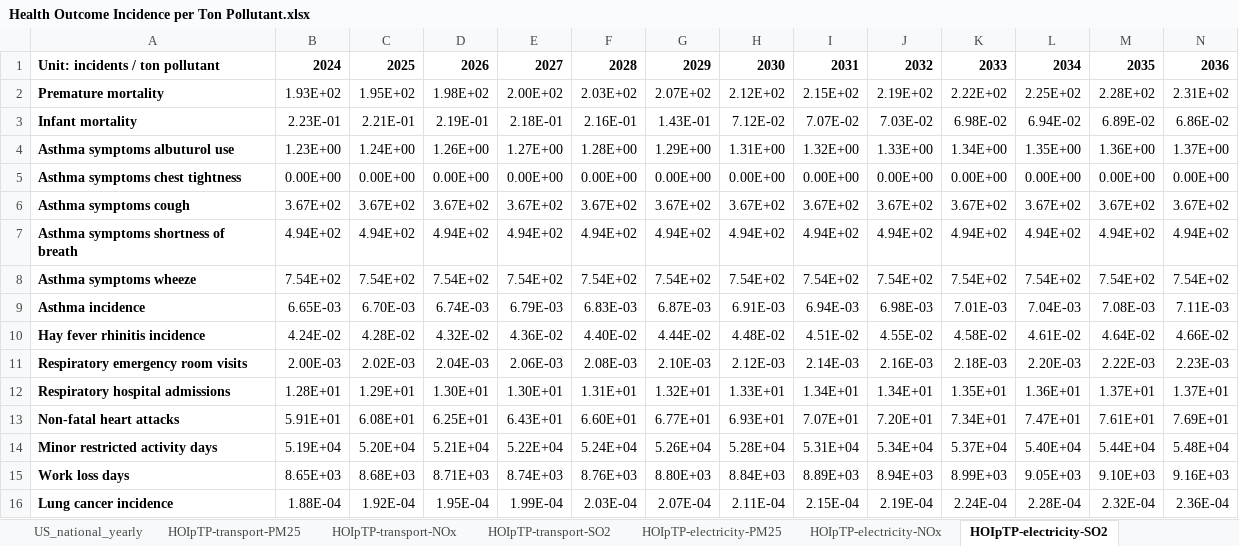
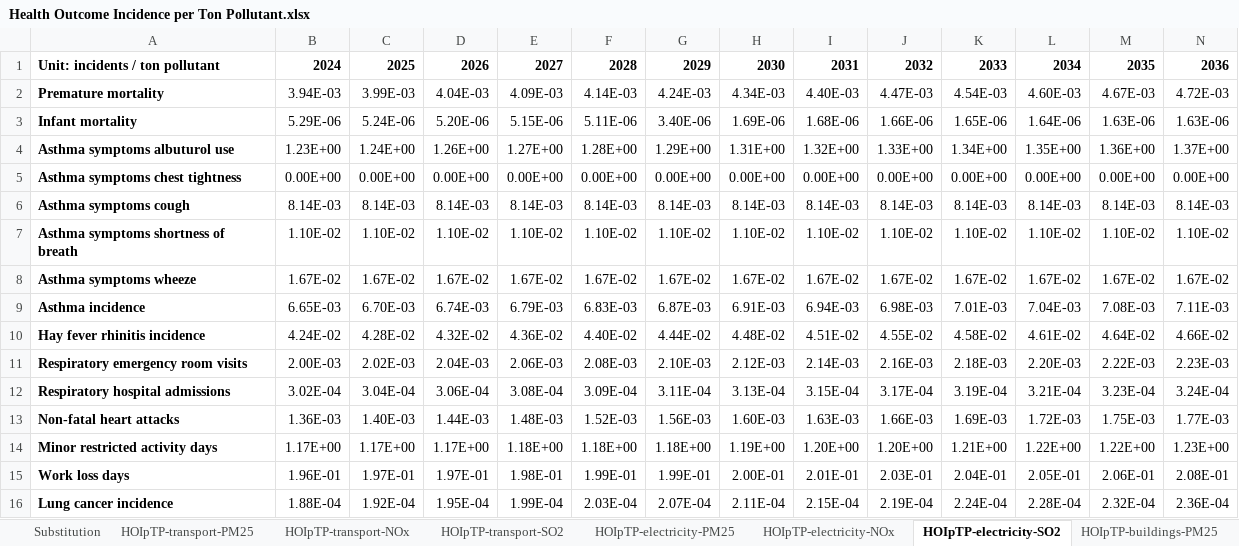
Before and after one commit to EnergyInnovation/eps-vermont, an Excel workbook: InputData/add-outputs/HOIpTP/Health Outcome Incidence per Ton Pollutant.xlsx, sheet HOIpTP-electricity-SO2, drawn as a sheet; only a part is shown; values as stored, in another font and other column widths than the file's, no borders; removed rows and columns are numbered as before the commit, all else as after; rows hold the shown columns only; the diff covers the shown part only; the diff names each change by its address in the sheet, - before the commit and + after, or states it on an @@ line.

```diff
--- a/InputData/add-outputs/HOIpTP/Health Outcome Incidence per Ton Pollutant.xlsx (sheet HOIpTP-electricity-SO2)
+++ b/InputData/add-outputs/HOIpTP/Health Outcome Incidence per Ton Pollutant.xlsx (sheet HOIpTP-electricity-SO2)
+sheet tab: Substitution
-row 2: Premature mortality | 1.93E+02 | 1.95E+02 | 1.98E+02 | 2.00E+02 | 2.03E+02 | 2.07E+02 | 2.12E+02 | 2.15E+02 | 2.19E+02 | 2.22E+02 | 2.25E+02 | 2.28E+02 | 2.31E+02
-row 3: Infant mortality | 2.23E-01 | 2.21E-01 | 2.19E-01 | 2.18E-01 | 2.16E-01 | 1.43E-01 | 7.12E-02 | 7.07E-02 | 7.03E-02 | 6.98E-02 | 6.94E-02 | 6.89E-02 | 6.86E-02
+row 2: Premature mortality | 3.94E-03 | 3.99E-03 | 4.04E-03 | 4.09E-03 | 4.14E-03 | 4.24E-03 | 4.34E-03 | 4.40E-03 | 4.47E-03 | 4.54E-03 | 4.60E-03 | 4.67E-03 | 4.72E-03
+row 3: Infant mortality | 5.29E-06 | 5.24E-06 | 5.20E-06 | 5.15E-06 | 5.11E-06 | 3.40E-06 | 1.69E-06 | 1.68E-06 | 1.66E-06 | 1.65E-06 | 1.64E-06 | 1.63E-06 | 1.63E-06
-row 6: Asthma symptoms cough | 3.67E+02 | 3.67E+02 | 3.67E+02 | 3.67E+02 | 3.67E+02 | 3.67E+02 | 3.67E+02 | 3.67E+02 | 3.67E+02 | 3.67E+02 | 3.67E+02 | 3.67E+02 | 3.67E+02
-row 7: Asthma symptoms shortness of breath | 4.94E+02 | 4.94E+02 | 4.94E+02 | 4.94E+02 | 4.94E+02 | 4.94E+02 | 4.94E+02 | 4.94E+02 | 4.94E+02 | 4.94E+02 | 4.94E+02 | 4.94E+02 | 4.94E+02
-row 8: Asthma symptoms wheeze | 7.54E+02 | 7.54E+02 | 7.54E+02 | 7.54E+02 | 7.54E+02 | 7.54E+02 | 7.54E+02 | 7.54E+02 | 7.54E+02 | 7.54E+02 | 7.54E+02 | 7.54E+02 | 7.54E+02
+row 6: Asthma symptoms cough | 8.14E-03 | 8.14E-03 | 8.14E-03 | 8.14E-03 | 8.14E-03 | 8.14E-03 | 8.14E-03 | 8.14E-03 | 8.14E-03 | 8.14E-03 | 8.14E-03 | 8.14E-03 | 8.14E-03
+row 7: Asthma symptoms shortness of breath | 1.10E-02 | 1.10E-02 | 1.10E-02 | 1.10E-02 | 1.10E-02 | 1.10E-02 | 1.10E-02 | 1.10E-02 | 1.10E-02 | 1.10E-02 | 1.10E-02 | 1.10E-02 | 1.10E-02
+row 8: Asthma symptoms wheeze | 1.67E-02 | 1.67E-02 | 1.67E-02 | 1.67E-02 | 1.67E-02 | 1.67E-02 | 1.67E-02 | 1.67E-02 | 1.67E-02 | 1.67E-02 | 1.67E-02 | 1.67E-02 | 1.67E-02
-row 12: Respiratory hospital admissions | 1.28E+01 | 1.29E+01 | 1.30E+01 | 1.30E+01 | 1.31E+01 | 1.32E+01 | 1.33E+01 | 1.34E+01 | 1.34E+01 | 1.35E+01 | 1.36E+01 | 1.37E+01 | 1.37E+01
-row 13: Non-fatal heart attacks | 5.91E+01 | 6.08E+01 | 6.25E+01 | 6.43E+01 | 6.60E+01 | 6.77E+01 | 6.93E+01 | 7.07E+01 | 7.20E+01 | 7.34E+01 | 7.47E+01 | 7.61E+01 | 7.69E+01
-row 14: Minor restricted activity days | 5.19E+04 | 5.20E+04 | 5.21E+04 | 5.22E+04 | 5.24E+04 | 5.26E+04 | 5.28E+04 | 5.31E+04 | 5.34E+04 | 5.37E+04 | 5.40E+04 | 5.44E+04 | 5.48E+04
-row 15: Work loss days | 8.65E+03 | 8.68E+03 | 8.71E+03 | 8.74E+03 | 8.76E+03 | 8.80E+03 | 8.84E+03 | 8.89E+03 | 8.94E+03 | 8.99E+03 | 9.05E+03 | 9.10E+03 | 9.16E+03
+row 12: Respiratory hospital admissions | 3.02E-04 | 3.04E-04 | 3.06E-04 | 3.08E-04 | 3.09E-04 | 3.11E-04 | 3.13E-04 | 3.15E-04 | 3.17E-04 | 3.19E-04 | 3.21E-04 | 3.23E-04 | 3.24E-04
+row 13: Non-fatal heart attacks | 1.36E-03 | 1.40E-03 | 1.44E-03 | 1.48E-03 | 1.52E-03 | 1.56E-03 | 1.60E-03 | 1.63E-03 | 1.66E-03 | 1.69E-03 | 1.72E-03 | 1.75E-03 | 1.77E-03
+row 14: Minor restricted activity days | 1.17E+00 | 1.17E+00 | 1.17E+00 | 1.18E+00 | 1.18E+00 | 1.18E+00 | 1.19E+00 | 1.20E+00 | 1.20E+00 | 1.21E+00 | 1.22E+00 | 1.22E+00 | 1.23E+00
+row 15: Work loss days | 1.96E-01 | 1.97E-01 | 1.97E-01 | 1.98E-01 | 1.99E-01 | 1.99E-01 | 2.00E-01 | 2.01E-01 | 2.03E-01 | 2.04E-01 | 2.05E-01 | 2.06E-01 | 2.08E-01
```
Also changed, not shown: 1 added row and 1 removed row elsewhere in this sheet, sheet HOIpTP-electricity-NOx, sheet COBRA_aggregated, sheet About, other sheet tabs, formulas that keep their value, 2 other files.
